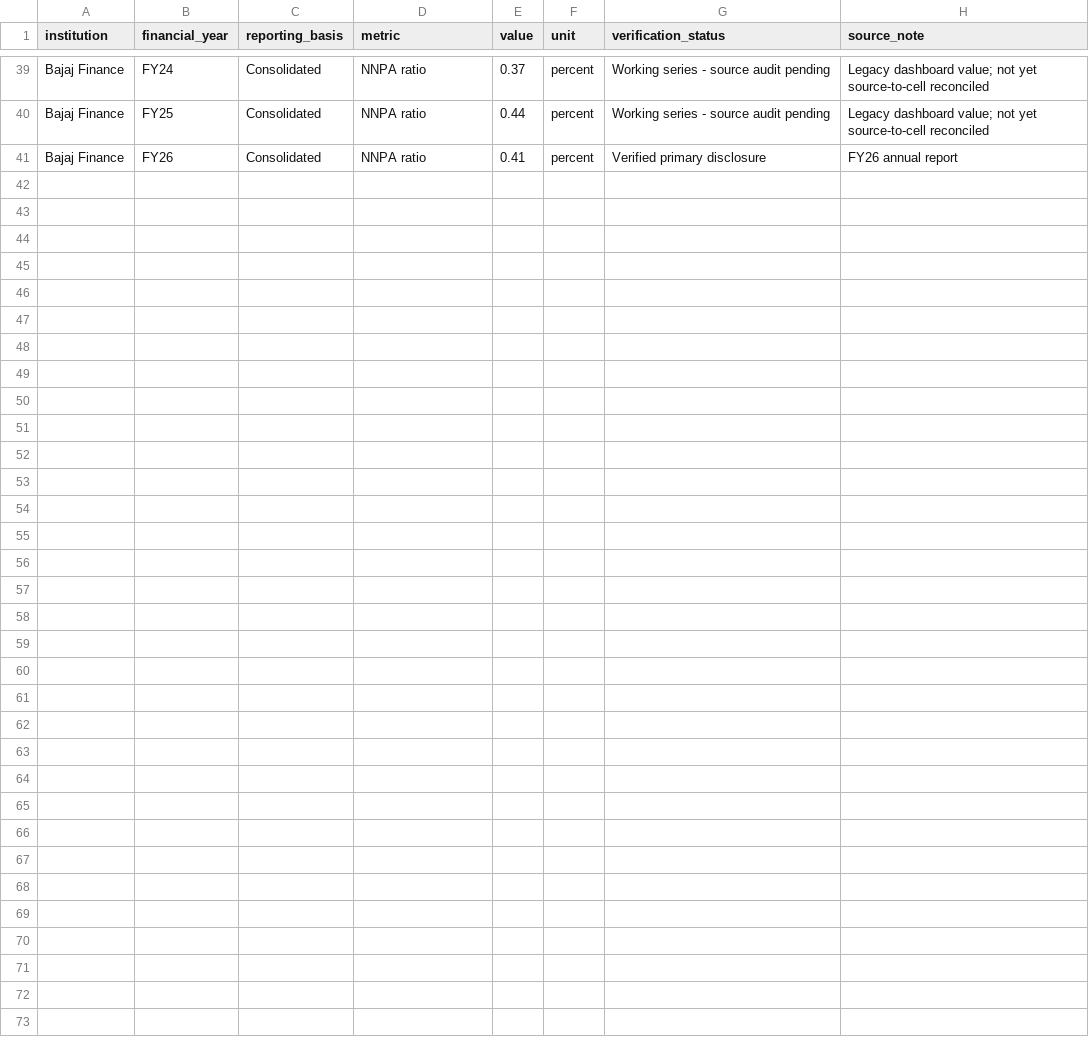
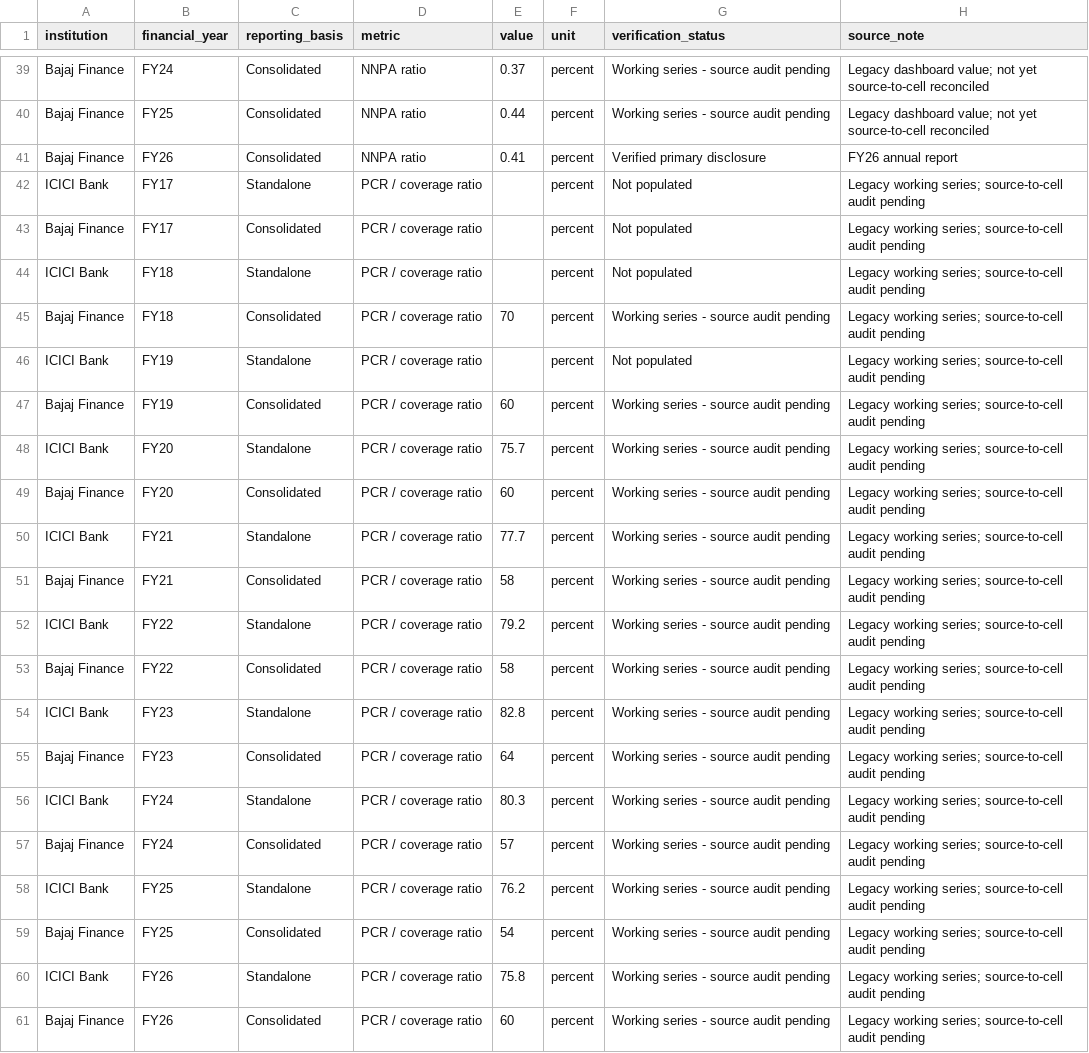
Before and after one commit to chet27g-hub/FRA-Credit-Risk-Analysis, a CSV file: data/historical_credit_risk_working.csv, drawn as a sheet; only a part is shown, gaps mark what is left out; the diff names each change by its address in the sheet, - before the commit and + after, or states it on an @@ line.

Commit message:
Add explicitly labelled PCR observations to historical working dataset

```diff
--- a/data/historical_credit_risk_working.csv
+++ b/data/historical_credit_risk_working.csv
+row 42: ICICI Bank | FY17 | Standalone | PCR / coverage ratio |  | percent | Not populated | Legacy working series; source-to-cell audit pending
+row 43: Bajaj Finance | FY17 | Consolidated | PCR / coverage ratio |  | percent | Not populated | Legacy working series; source-to-cell audit pending
+row 44: ICICI Bank | FY18 | Standalone | PCR / coverage ratio |  | percent | Not populated | Legacy working series; source-to-cell audit pending
+row 45: Bajaj Finance | FY18 | Consolidated | PCR / coverage ratio | 70 | percent | Working series - source audit pending | Legacy working series; source-to-cell audit pending
+row 46: ICICI Bank | FY19 | Standalone | PCR / coverage ratio |  | percent | Not populated | Legacy working series; source-to-cell audit pending
+row 47: Bajaj Finance | FY19 | Consolidated | PCR / coverage ratio | 60 | percent | Working series - source audit pending | Legacy working series; source-to-cell audit pending
+row 48: ICICI Bank | FY20 | Standalone | PCR / coverage ratio | 75.7 | percent | Working series - source audit pending | Legacy working series; source-to-cell audit pending
+row 49: Bajaj Finance | FY20 | Consolidated | PCR / coverage ratio | 60 | percent | Working series - source audit pending | Legacy working series; source-to-cell audit pending
+row 50: ICICI Bank | FY21 | Standalone | PCR / coverage ratio | 77.7 | percent | Working series - source audit pending | Legacy working series; source-to-cell audit pending
+row 51: Bajaj Finance | FY21 | Consolidated | PCR / coverage ratio | 58 | percent | Working series - source audit pending | Legacy working series; source-to-cell audit pending
+row 52: ICICI Bank | FY22 | Standalone | PCR / coverage ratio | 79.2 | percent | Working series - source audit pending | Legacy working series; source-to-cell audit pending
+row 53: Bajaj Finance | FY22 | Consolidated | PCR / coverage ratio | 58 | percent | Working series - source audit pending | Legacy working series; source-to-cell audit pending
+row 54: ICICI Bank | FY23 | Standalone | PCR / coverage ratio | 82.8 | percent | Working series - source audit pending | Legacy working series; source-to-cell audit pending
+row 55: Bajaj Finance | FY23 | Consolidated | PCR / coverage ratio | 64 | percent | Working series - source audit pending | Legacy working series; source-to-cell audit pending
+row 56: ICICI Bank | FY24 | Standalone | PCR / coverage ratio | 80.3 | percent | Working series - source audit pending | Legacy working series; source-to-cell audit pending
+row 57: Bajaj Finance | FY24 | Consolidated | PCR / coverage ratio | 57 | percent | Working series - source audit pending | Legacy working series; source-to-cell audit pending
+row 58: ICICI Bank | FY25 | Standalone | PCR / coverage ratio | 76.2 | percent | Working series - source audit pending | Legacy working series; source-to-cell audit pending
+row 59: Bajaj Finance | FY25 | Consolidated | PCR / coverage ratio | 54 | percent | Working series - source audit pending | Legacy working series; source-to-cell audit pending
+row 60: ICICI Bank | FY26 | Standalone | PCR / coverage ratio | 75.8 | percent | Working series - source audit pending | Legacy working series; source-to-cell audit pending
+row 61: Bajaj Finance | FY26 | Consolidated | PCR / coverage ratio | 60 | percent | Working series - source audit pending | Legacy working series; source-to-cell audit pending
```
